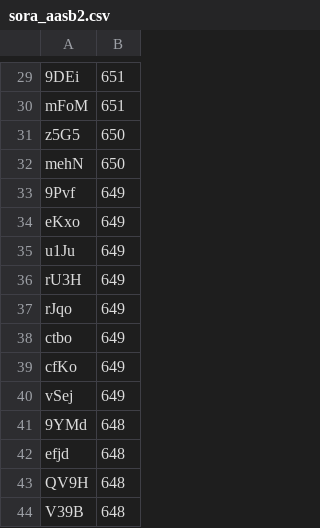
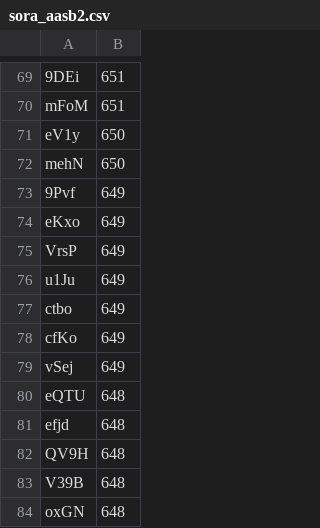
Before and after one commit to volosomniare/ffrk_scripting, a CSV file: roaming_warriors/sora_aasb2.csv, drawn as a sheet; only a part is shown, gaps mark what is left out; the shorter side is filled out with more unchanged rows; removed rows and columns are numbered as before the commit, all else as after; the diff covers the shown part only; the diff names each change by its address in the sheet, - before the commit and + after, or states it on an @@ line.

```diff
--- a/roaming_warriors/sora_aasb2.csv
+++ b/roaming_warriors/sora_aasb2.csv
-A71: z5G5
+A71: eV1y
+row 75: VrsP | 649
-row 36: rU3H | 649
-row 37: rJqo | 649
-A80: 9YMd
+A80: eQTU
```
Also changed, not shown: 44 added rows, 43 removed rows and 6 edited cells elsewhere in this file, roaming_warriors/sora_aasb1.csv, roaming_warriors/sora_aasb3.csv, 11 other files.
